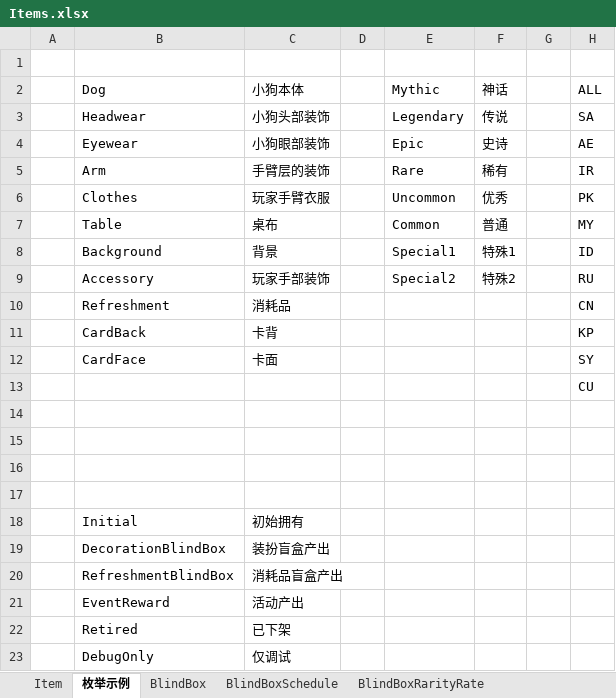
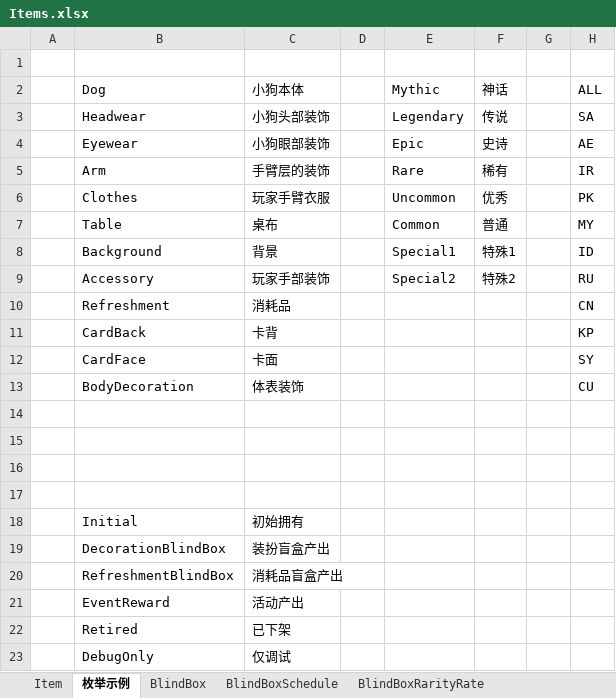
Before and after one commit to SeananTQ/lucky-dog-pub-2026, an Excel workbook: luban-excels/xlsx/Items.xlsx, sheet 枚举示例, drawn as a sheet; only a part is shown; values as stored, in another font and other column widths than the file's, no borders; the diff names each change by its address in the sheet, - before the commit and + after, or states it on an @@ line.

```diff
--- a/luban-excels/xlsx/Items.xlsx (sheet 枚举示例)
+++ b/luban-excels/xlsx/Items.xlsx (sheet 枚举示例)
-B13: (empty)
+B13: BodyDecoration
-C13: (empty)
+C13: 体表装饰
```
Also changed, not shown: sheet Item, sheet EquipmentSlotConfig, luban-excels/xlsx/__enums__.xlsx, 12 other files.
